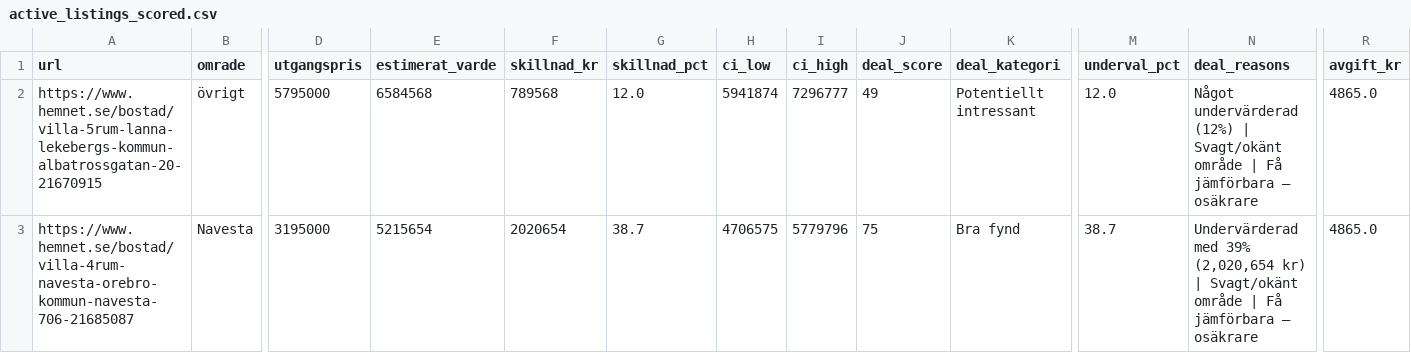
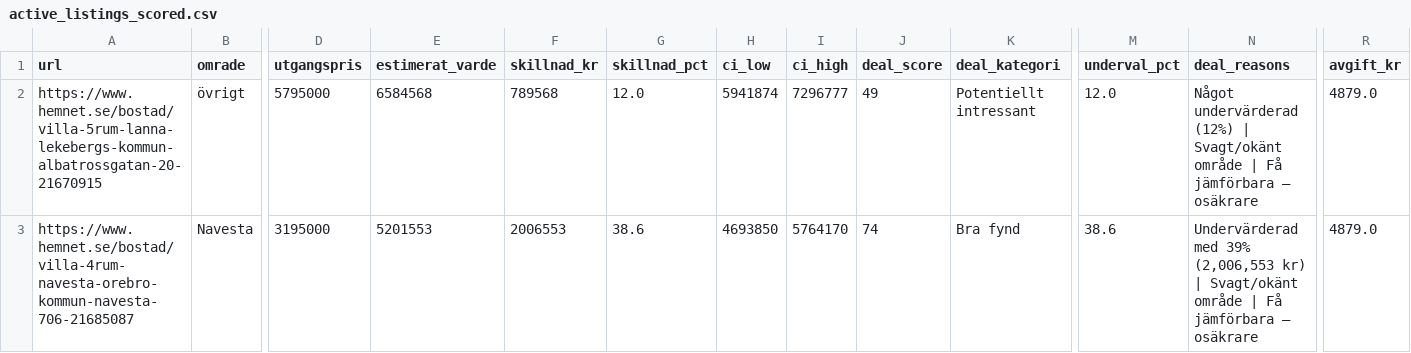
Before and after one commit to LoranAli/orebro-housing-ml, a CSV file: data/processed/active_listings_scored.csv, drawn as a sheet; only a part is shown, gaps mark what is left out; the diff covers the shown part only; the diff names each change by its address in the sheet, - before the commit and + after, or states it on an @@ line.

Commit message:
Auto-update 2026-03-24 11:37

```diff
--- a/data/processed/active_listings_scored.csv
+++ b/data/processed/active_listings_scored.csv
-R2:R3 (avgift_kr): 4865.0
+R2:R3 (avgift_kr): 4879.0
-E3 (estimerat_varde): 5215654
+E3 (estimerat_varde): 5201553
-F3 (skillnad_kr): 2020654
+F3 (skillnad_kr): 2006553
-G3 (skillnad_pct): 38.7
+G3 (skillnad_pct): 38.6
-H3 (ci_low): 4706575
+H3 (ci_low): 4693850
-I3 (ci_high): 5779796
+I3 (ci_high): 5764170
-J3 (deal_score): 75
+J3 (deal_score): 74
-M3 (underval_pct): 38.7
+M3 (underval_pct): 38.6
-N3 (deal_reasons): …med 39% (2,020,654 kr) |…
+N3 (deal_reasons): …med 39% (2,006,553 kr) |…
```
Also changed, not shown: 4 moved rows elsewhere in this file.
